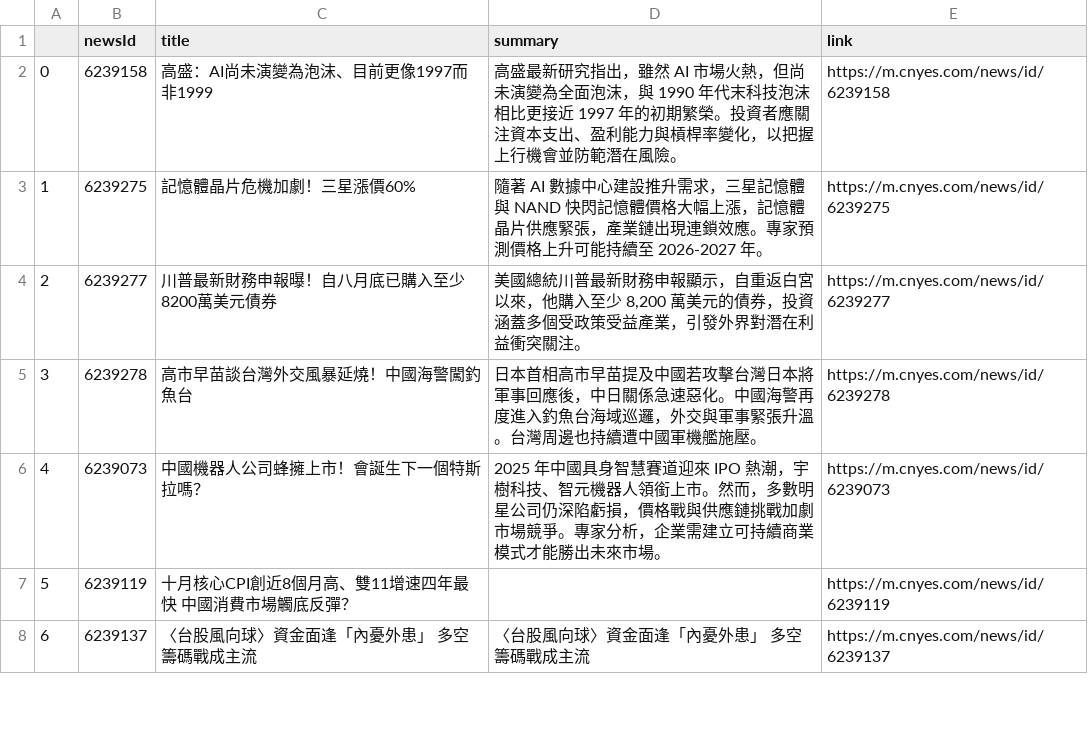
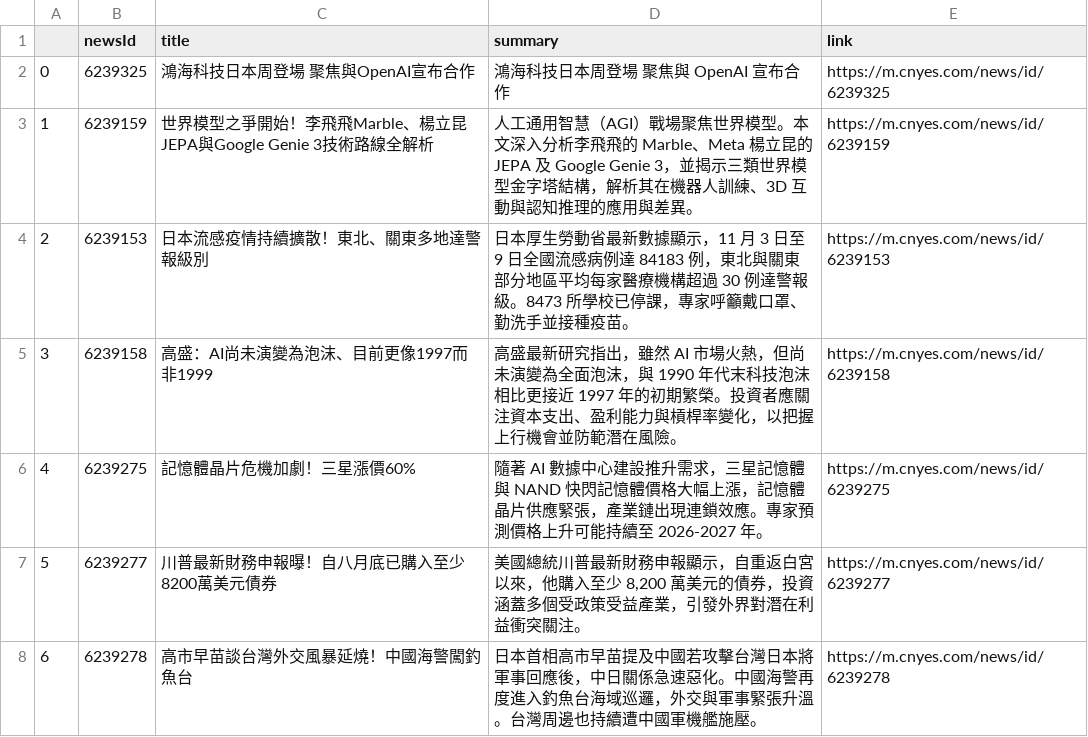
Before and after one commit to sonia9453/test_github_actions, a CSV file: news.csv, drawn as a sheet; only a part is shown; the shorter side is filled out with more unchanged rows; addresses are those after the commit; the diff names each change by its address in the sheet, - before the commit and + after, or states it on an @@ line.

Commit message:
更新鉅亨網

```diff
--- a/news.csv
+++ b/news.csv
+row 2: 0 | 6239325 | 鴻海科技日本周登場 聚焦與OpenAI宣布合作 | 鴻海科技日本周登場 聚焦與 OpenAI 宣布合作 | https://m.cnyes.com/news/id/6239325
+row 3: 1 | 6239159 | 世界模型之爭開始！李飛飛Marble、楊立昆JEPA與Google Genie 3技術路線全解析 | 人工通用智慧（AGI）戰場聚焦世界模型。本文深入分析李飛飛的 Marble、Meta 楊立昆的 JEPA 及 Google Genie 3，並揭示三類世界模型金字塔結構，解析其在機器人訓練、3D 互動與認知推理的應用與差異。 | https://m.cnyes.com/news/id/6239159
+row 4: 2 | 6239153 | 日本流感疫情持續擴散！東北、關東多地達警報級別 | 日本厚生勞動省最新數據顯示，11 月 3 日至 9 日全國流感病例達 84183 例，東北與關東部分地區平均每家醫療機構超過 30 例達警報級。8473 所學校已停課，專家呼籲戴口罩、勤洗手並接種疫苗。 | https://m.cnyes.com/news/id/6239153
@@ column A renumbered from row 5 down @@
```
